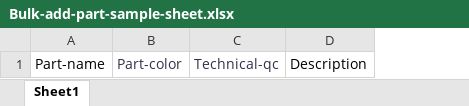
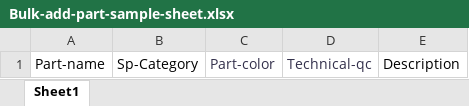
Before and after one commit to DealsDray-Project-Manager/frontend-jenkins-test-repo, an Excel workbook: public/Bulk-add-part-sample-sheet.xlsx, sheet Sheet1, drawn as a sheet; values as stored, in another font and other column widths than the file's, no borders; the diff names each change by its address in the sheet, - before the commit and + after, or states it on an @@ line.

```diff
--- a/public/Bulk-add-part-sample-sheet.xlsx (sheet Sheet1)
+++ b/public/Bulk-add-part-sample-sheet.xlsx (sheet Sheet1)
+column B, row 1: Sp-Category
```
Also changed, not shown: public/bulk -product-sheet-sample.xlsx, 42 other files.
